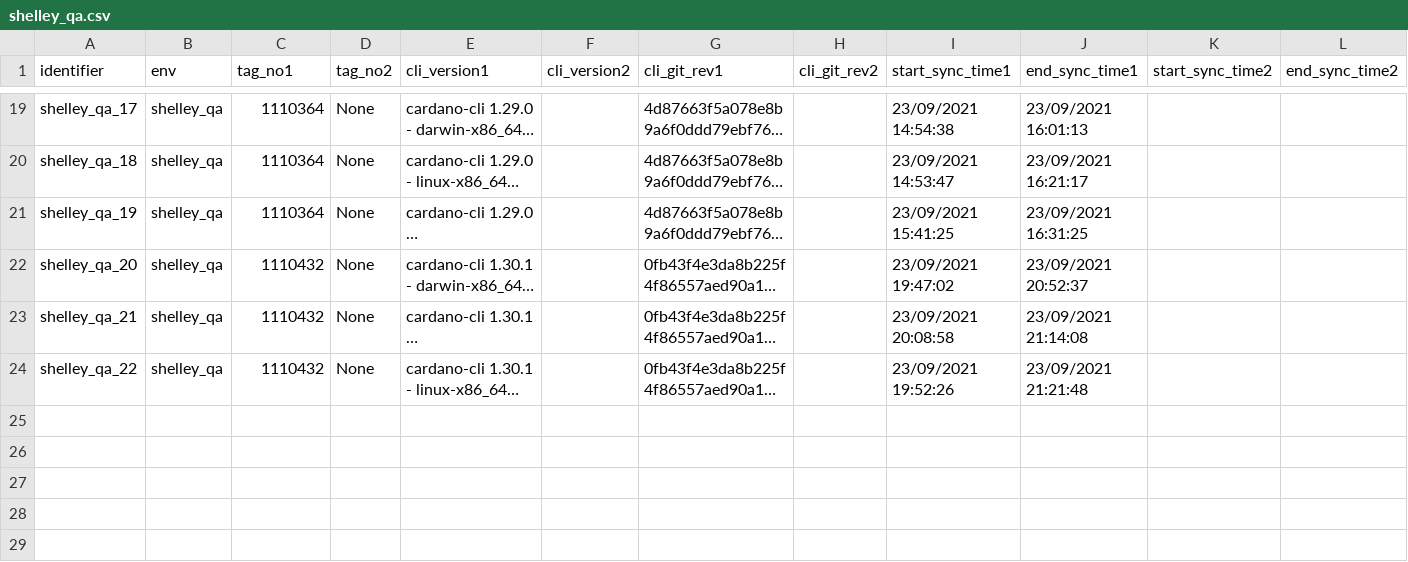
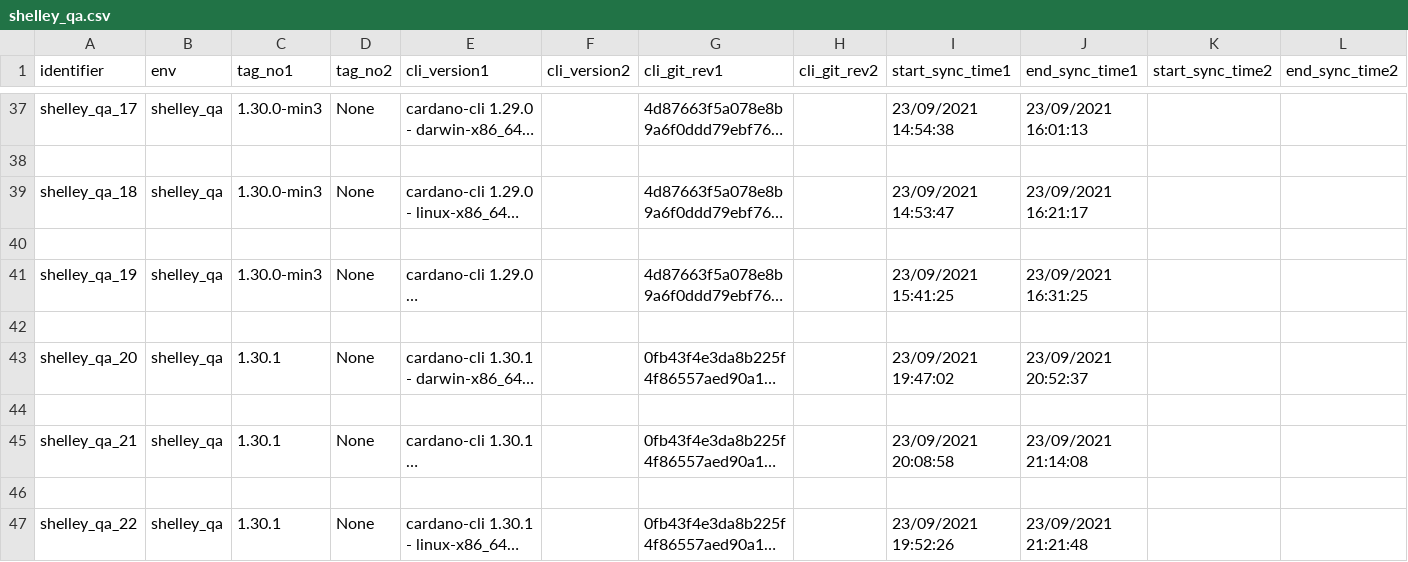
Before and after one commit to saratomaz/cardano-node-tests, a CSV file: sync_tests/csv_files/shelley_qa.csv, drawn as a sheet; only a part is shown, gaps mark what is left out; long unchanged cells end in …; addresses are those after the commit; rows hold the shown columns only; the diff covers the shown part only; the diff names each change by its address in the sheet, - before the commit and + after, or states it on an @@ line.

```diff
--- a/sync_tests/csv_files/shelley_qa.csv
+++ b/sync_tests/csv_files/shelley_qa.csv
-C37 (tag_no1): 1110364
+C37 (tag_no1): 1.30.0-min3
+row 38: (empty)
-C39 (tag_no1): 1110364
+C39 (tag_no1): 1.30.0-min3
+row 40: (empty)
-C41 (tag_no1): 1110364
+C41 (tag_no1): 1.30.0-min3
+row 42: (empty)
-C43 (tag_no1): 1110432
+C43 (tag_no1): 1.30.1
+row 44: (empty)
-C45 (tag_no1): 1110432
+C45 (tag_no1): 1.30.1
+row 46: (empty)
-C47 (tag_no1): 1110432
+C47 (tag_no1): 1.30.1
```
Also changed, not shown: 18 added rows elsewhere in this file, sync_tests/csv_files/staging.csv, sync_tests/csv_files/testnet.csv, 1 other file.
